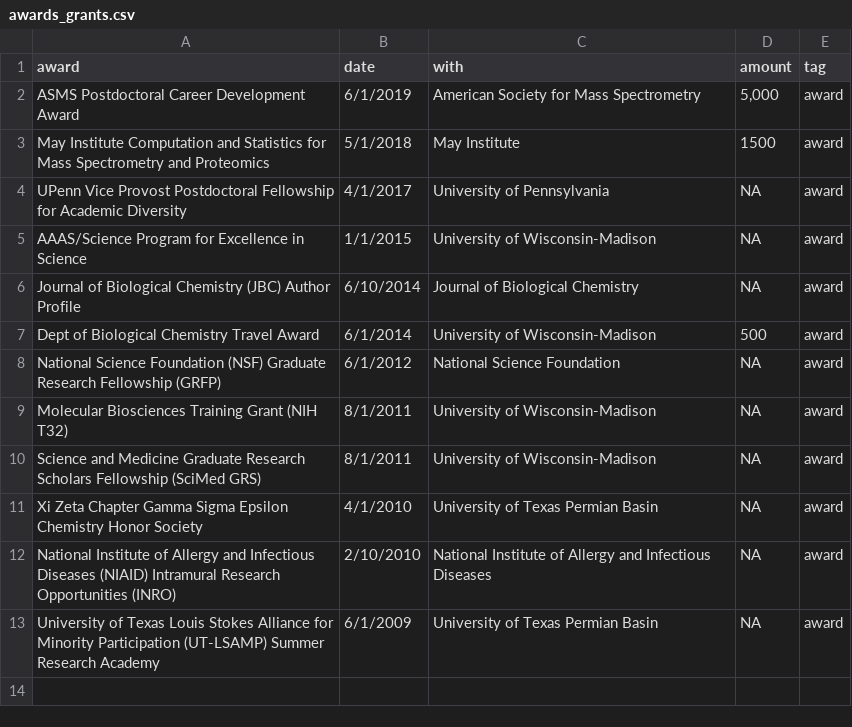
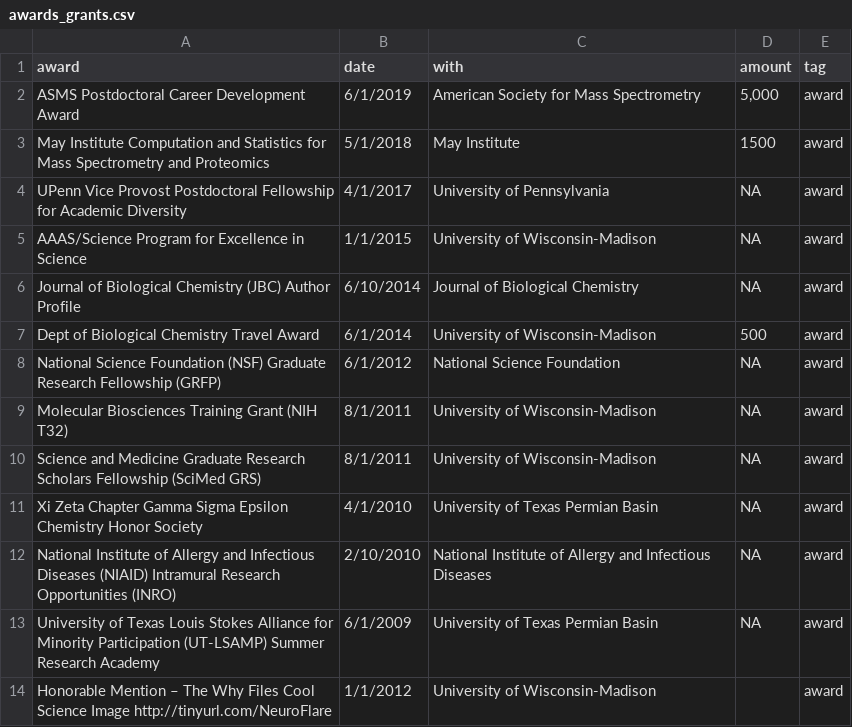
Before and after one commit to baezaj/CV, a CSV file: data/awards_grants.csv, drawn as a sheet; the diff names each change by its address in the sheet, - before the commit and + after, or states it on an @@ line.

Commit message:
adding award to CV

```diff
--- a/data/awards_grants.csv
+++ b/data/awards_grants.csv
+row 14: Honorable Mention – The Why Files Cool Science Image http://tinyurl.com/NeuroFlare | 1/1/2012 | University of Wisconsin-Madison |  | award
```
Also changed, not shown: 1 other file.
